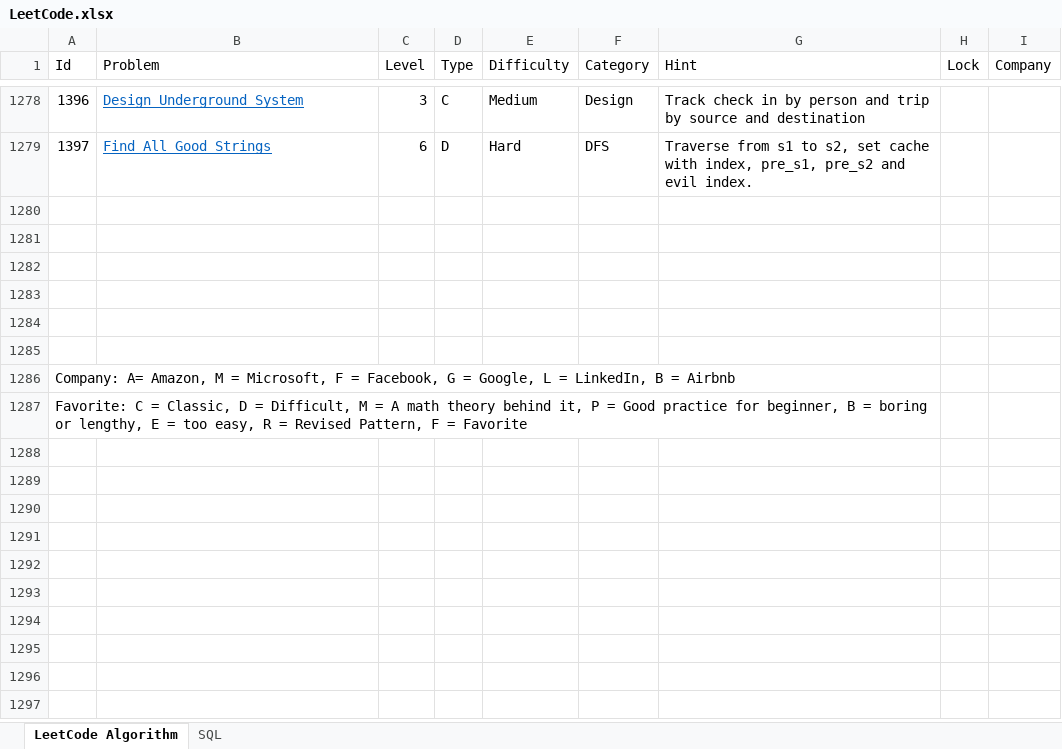
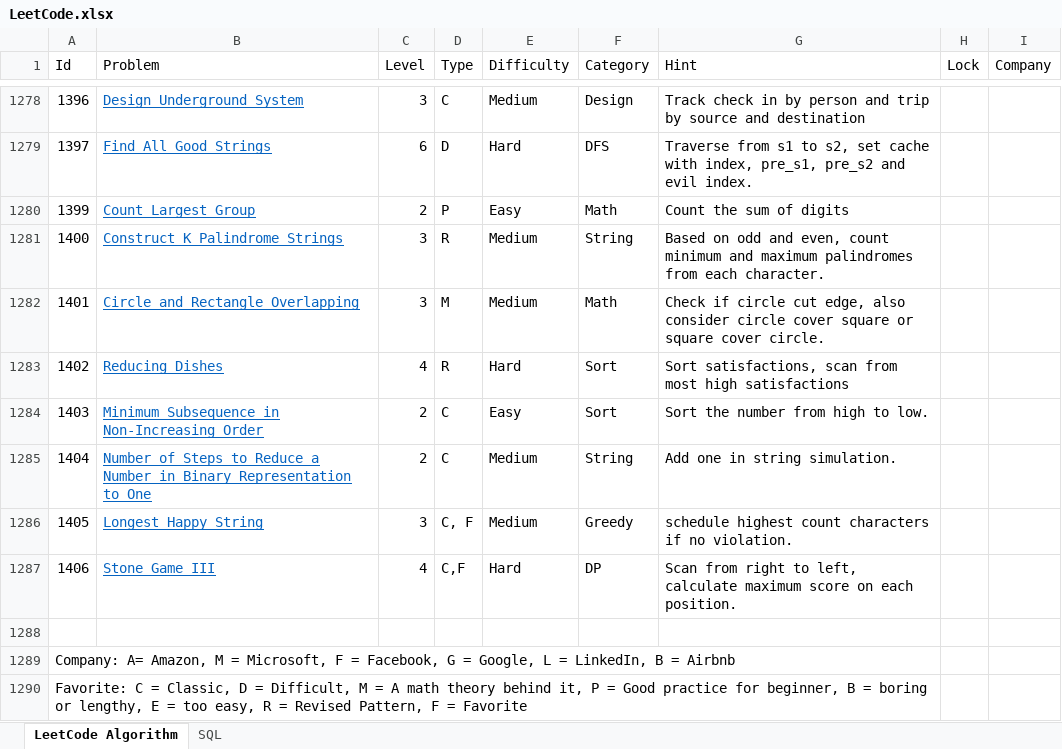
Before and after one commit to huanminwu/LeetCode, an Excel workbook: LeetCode.xlsx, sheet LeetCode Algorithm, drawn as a sheet; only a part is shown, gaps mark what is left out; values as stored, in another font and other column widths than the file's, no borders; charts and pictures not drawn; removed rows and columns are numbered as before the commit, all else as after; the diff names each change by its address in the sheet, - before the commit and + after, or states it on an @@ line.

Commit message:
Weekly contest check in

```diff
--- a/LeetCode.xlsx (sheet LeetCode Algorithm)
+++ b/LeetCode.xlsx (sheet LeetCode Algorithm)
+row 1280: 1399 | Count Largest Group | 2 | P | Easy | Math | Count the sum of digits
+row 1281: 1400 | Construct K Palindrome Strings | 3 | R | Medium | String | Based on odd and even, count minimum and maximum palindromes from each character.
+row 1282: 1401 | Circle and Rectangle Overlapping | 3 | M | Medium | Math | Check if circle cut edge, also consider circle cover square or square cover circle.
+row 1283: 1402 | Reducing Dishes | 4 | R | Hard | Sort | Sort satisfactions, scan from most high satisfactions
+row 1284: 1403 | Minimum Subsequence in Non-Increasing Order | 2 | C | Easy | Sort | Sort the number from high to low.
+row 1285: 1404 | Number of Steps to Reduce a Number in Binary Representation to One | 2 | C | Medium | String | Add one in string simulation.
+row 1286: 1405 | Longest Happy String | 3 | C, F | Medium | Greedy | schedule highest count characters if no violation.
+row 1287: 1406 | Stone Game III | 4 | C,F | Hard | DP | Scan from right to left, calculate maximum score on each position.
@@ column A (Id) renumbered between rows 1289 and 1290 @@
+A1289:G1289 merged
+A1290:G1290 merged
-row 1283: (empty)
-row 1284: (empty)
-row 1285: (empty)
-row 1286: Company: A= Amazon, M = Microsoft, F = Facebook, G = Google, L = LinkedIn, B = Airbnb
-row 1287: Favorite: C = Classic, D = Difficult, M = A math theory behind it, P = Good practice for beginner, B = boring or lengthy, E = too easy, R = Revised Pattern, F = Favorite
```
Also changed, not shown: 22 other files.
